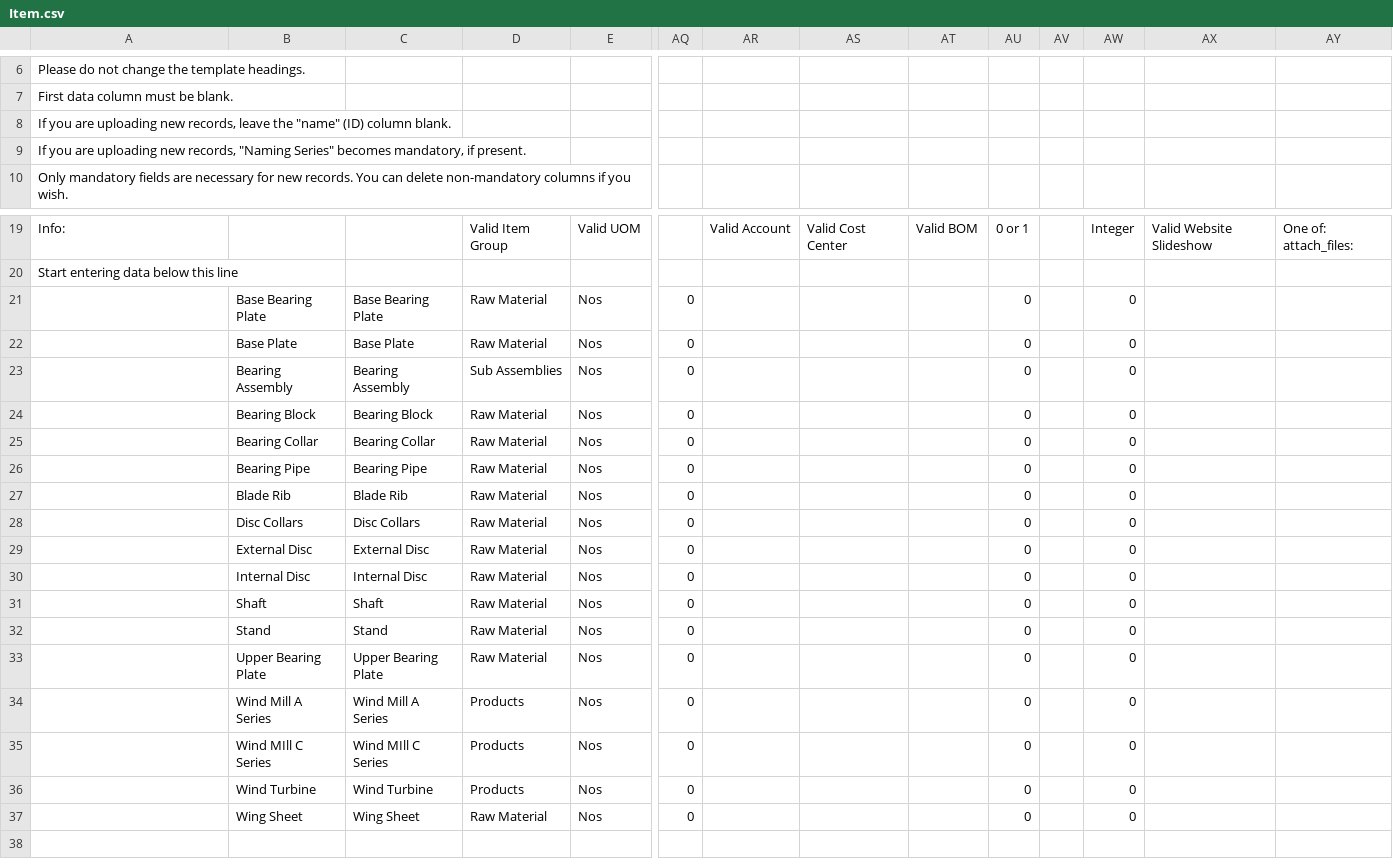
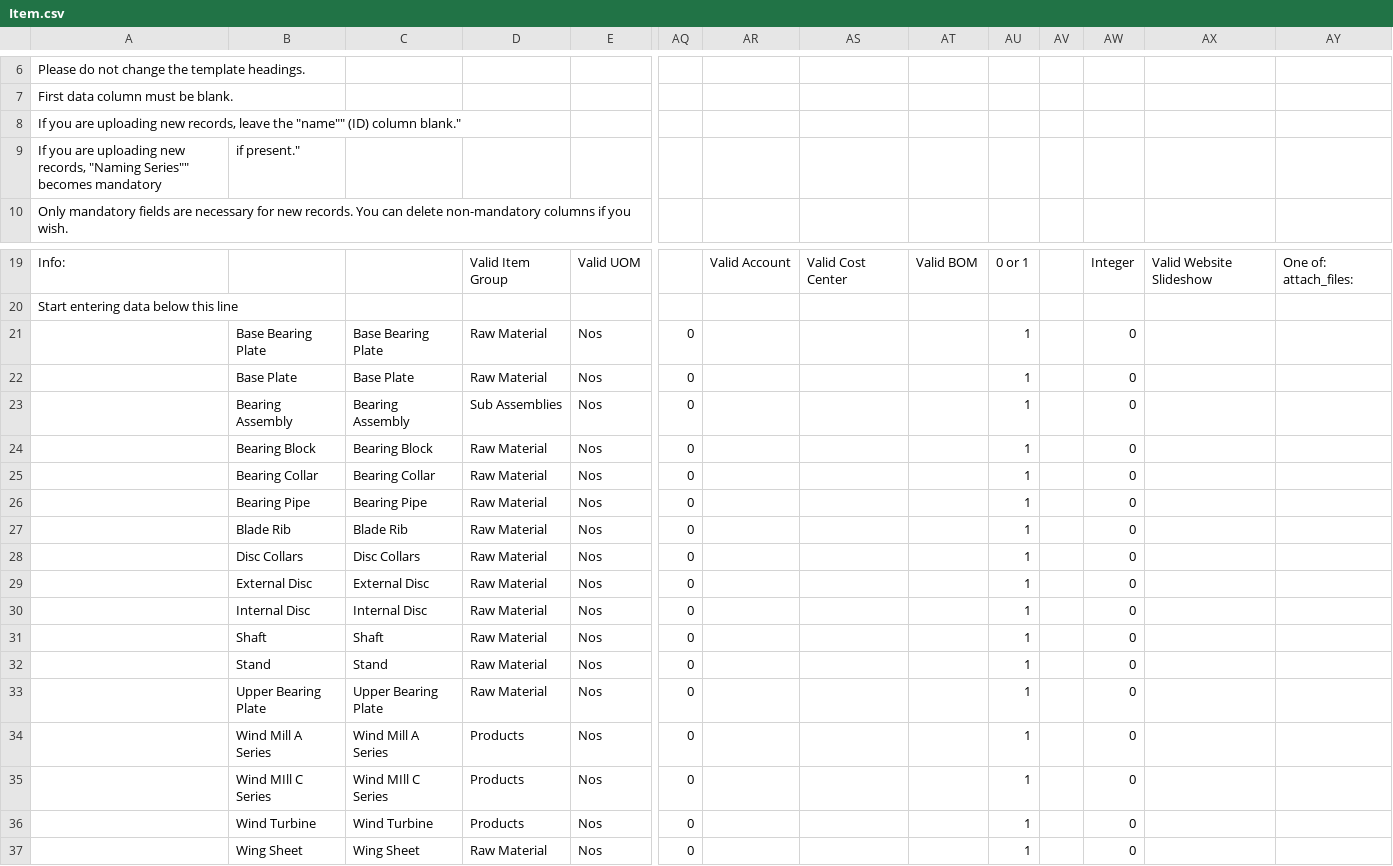
Before and after one commit to frappe/erpnext_demo, a CSV file: erpnext_demo/demo_docs/Item.csv, drawn as a sheet; only a part is shown, gaps mark what is left out; removed rows and columns are numbered as before the commit, all else as after; rows hold the shown columns only; the diff names each change by its address in the sheet, - before the commit and + after, or states it on an @@ line.

Commit message:
Show Item and Item Group in website

```diff
--- a/erpnext_demo/demo_docs/Item.csv
+++ b/erpnext_demo/demo_docs/Item.csv
-A8: …leave the "name" (ID) column blank.
+A8: …leave the "name"" (ID) column blank."
-row 9: If you are uploading new records, "Naming Series" becomes mandatory, if present.
+row 9: If you are uploading new records, "Naming Series"" becomes mandatory | if present."
-AU21:AU37: 0
+AU21:AU37: 1
```
Also changed, not shown: 1 other file.
